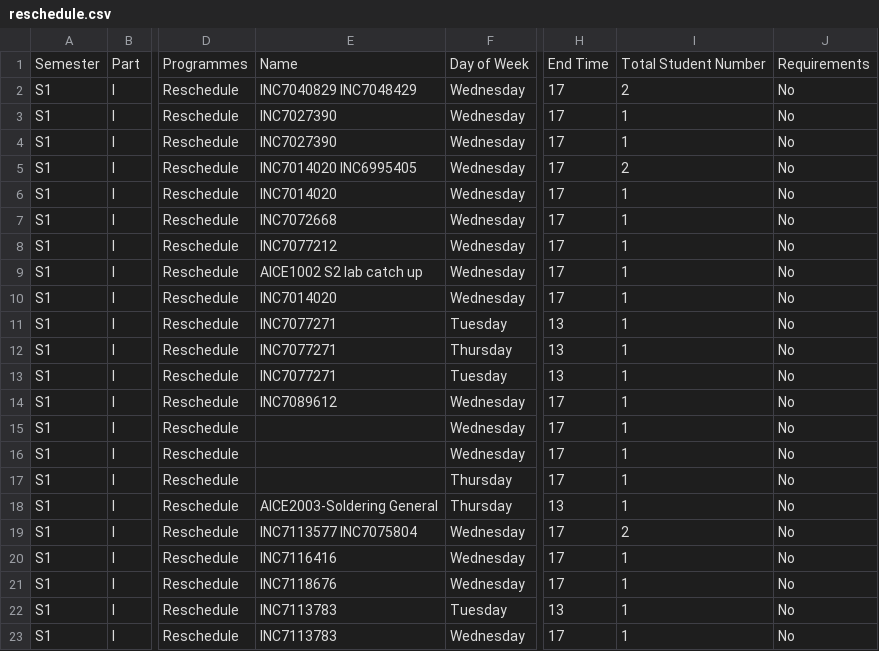
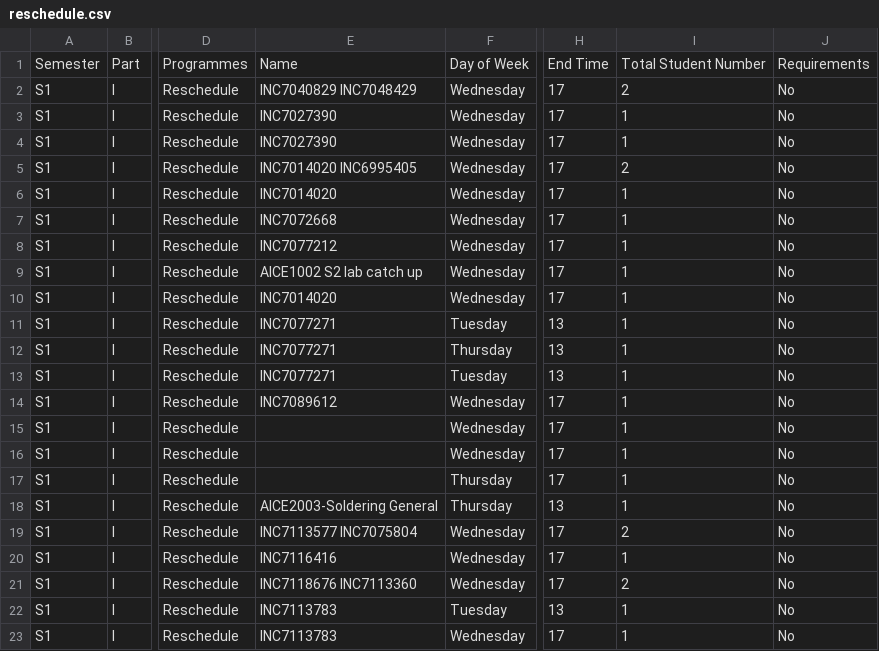
Before and after one commit to Jiawei-Lu/AICEtimetable, a CSV file: reschedule.csv, drawn as a sheet; only a part is shown, gaps mark what is left out; the diff names each change by its address in the sheet, - before the commit and + after, or states it on an @@ line.

Commit message:
Update reschedule.csv

```diff
--- a/reschedule.csv
+++ b/reschedule.csv
-E21: INC7118676
+E21: INC7118676 INC7113360
-I21: 1
+I21: 2
```
